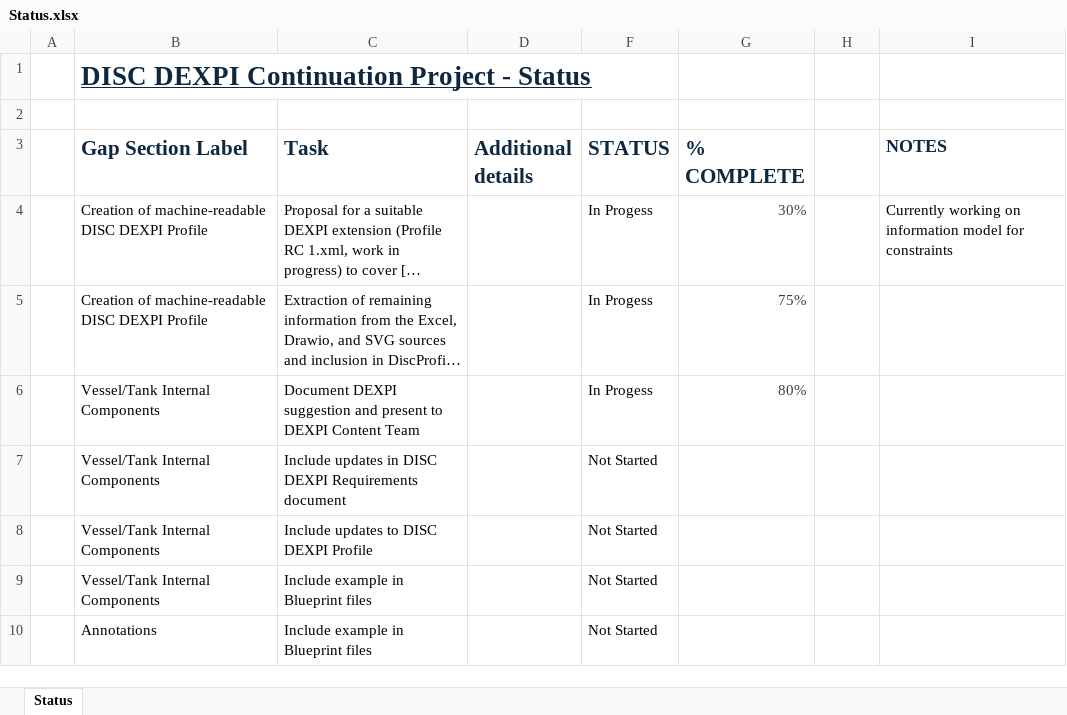
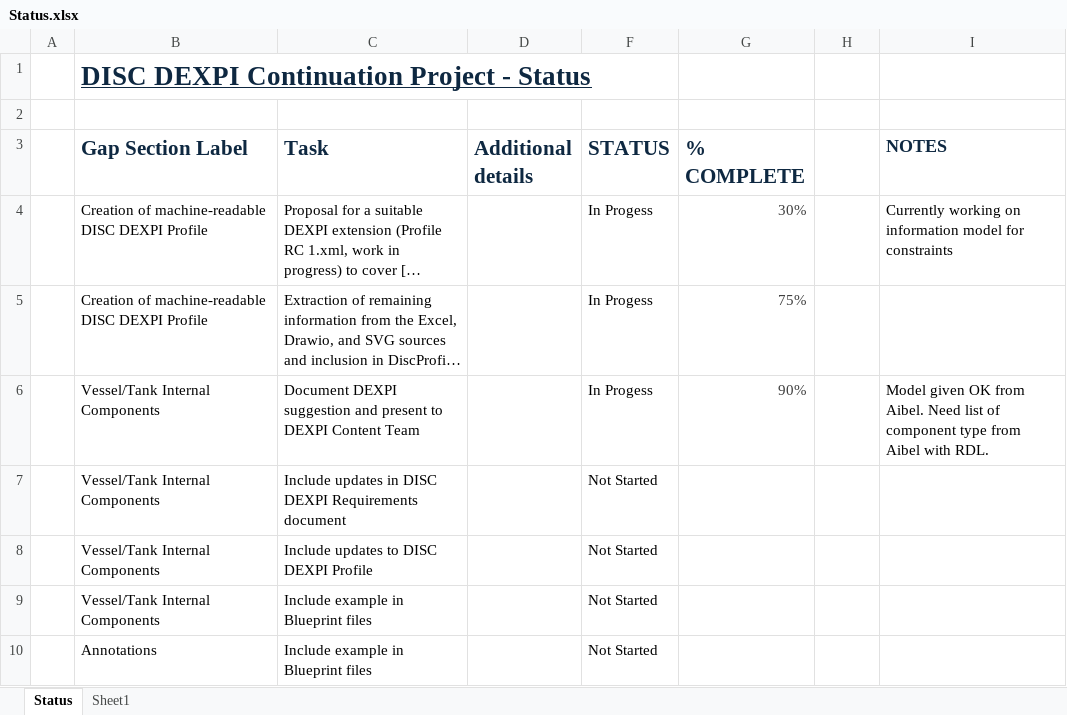
Before and after one commit to ToniaPedersen/DISCDEXPI, an Excel workbook: ContinuationProject/Status.xlsx, sheet Status, drawn as a sheet; only a part is shown; long unchanged cells end in …; values as stored, in another font and other column widths than the file's, no borders; conditional formats not drawn; the diff covers the shown part only; the diff names each change by its address in the sheet, - before the commit and + after, or states it on an @@ line.

Commit message:
Update Status.xlsx

```diff
--- a/ContinuationProject/Status.xlsx (sheet Status)
+++ b/ContinuationProject/Status.xlsx (sheet Status)
+sheet tab: Sheet1
-G6 (% COMPLETE): 80%
+G6 (% COMPLETE): 90%
-I6 (NOTES): (empty)
+I6 (NOTES): Model given OK from Aibel. Need list of component type from Aibel with RDL.
```
Also changed, not shown: 1 added row and 8 edited cells elsewhere in this sheet, formulas that keep their value, hidden cells.
